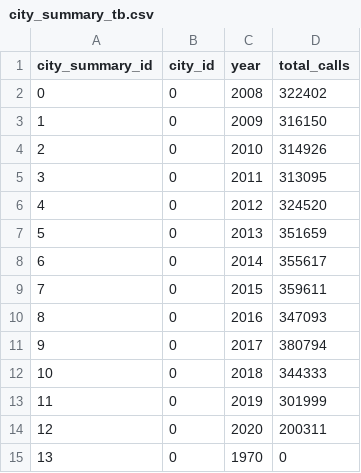
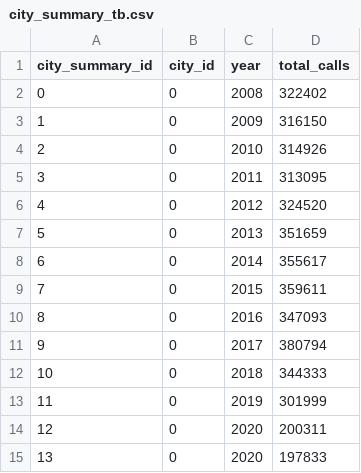
Before and after one commit to 12wollmana/UMN-Data_Analytics-Project_02, a CSV file: database/data/city_summary_tb.csv, drawn as a sheet.

```diff
--- a/database/data/city_summary_tb.csv
+++ b/database/data/city_summary_tb.csv
@@ -14,2 +14,2 @@ city_summary_id,city_id,year,total_calls
 12,0,2020,200311
-13,0,1970,0
+13,0,2020,197833
```
Also changed, not shown: database/data/neighborhood_summary_tb.csv, database/data/precinct_summary_tb.csv, 7 other files.
